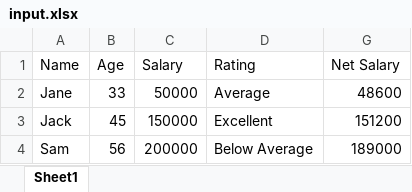
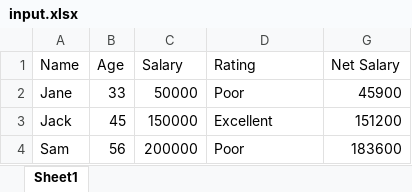
Before and after one commit to knowledge-corner/Vituare-Research, an Excel workbook: Files/input.xlsx, sheet Sheet1, drawn as a sheet; values as stored, in another font and other column widths than the file's, no borders; the diff names each change by its address in the sheet, - before the commit and + after, or states it on an @@ line.

```diff
--- a/Files/input.xlsx (sheet Sheet1)
+++ b/Files/input.xlsx (sheet Sheet1)
-D2 (Rating): Average
+D2 (Rating): Poor
-G2 (Net Salary): 48600
+G2 (Net Salary): 45900
-D4 (Rating): Below Average
+D4 (Rating): Poor
-G4 (Net Salary): 189000
+G4 (Net Salary): 183600
```
Also changed, not shown: hidden cells, 1 other file.
